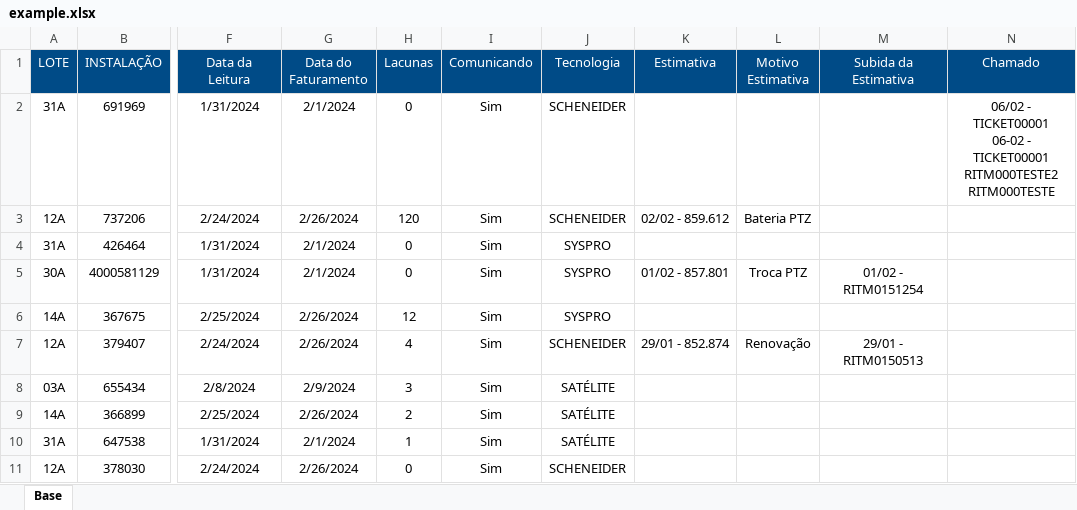
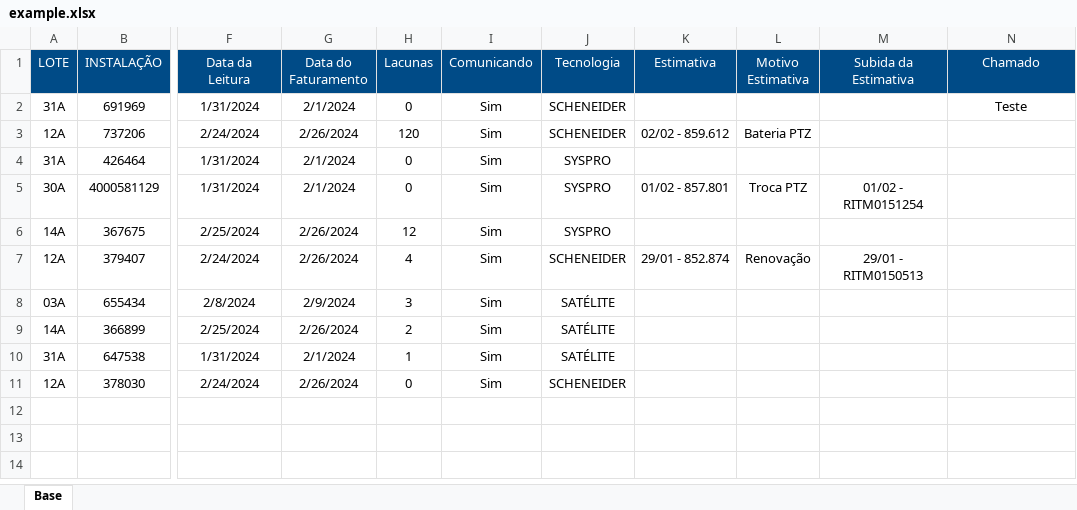
Before and after one commit to HKubinhetz/ExcelPrototyping, an Excel workbook: examplesheet/example.xlsx, sheet Base, drawn as a sheet; only a part is shown, gaps mark what is left out; values as stored, in another font and other column widths than the file's, no borders; conditional formats not drawn; ↵ is a line break in a cell; the diff names each change by its address in the sheet, - before the commit and + after, or states it on an @@ line.

```diff
--- a/examplesheet/example.xlsx (sheet Base)
+++ b/examplesheet/example.xlsx (sheet Base)
-N2 (Chamado): 06/02 - TICKET00001 ↵ 06-02 - TICKET00001 ↵ RITM000TESTE2 ↵ RITM000TESTE
+N2 (Chamado): Teste
```
Also changed, not shown: 3 other files.
